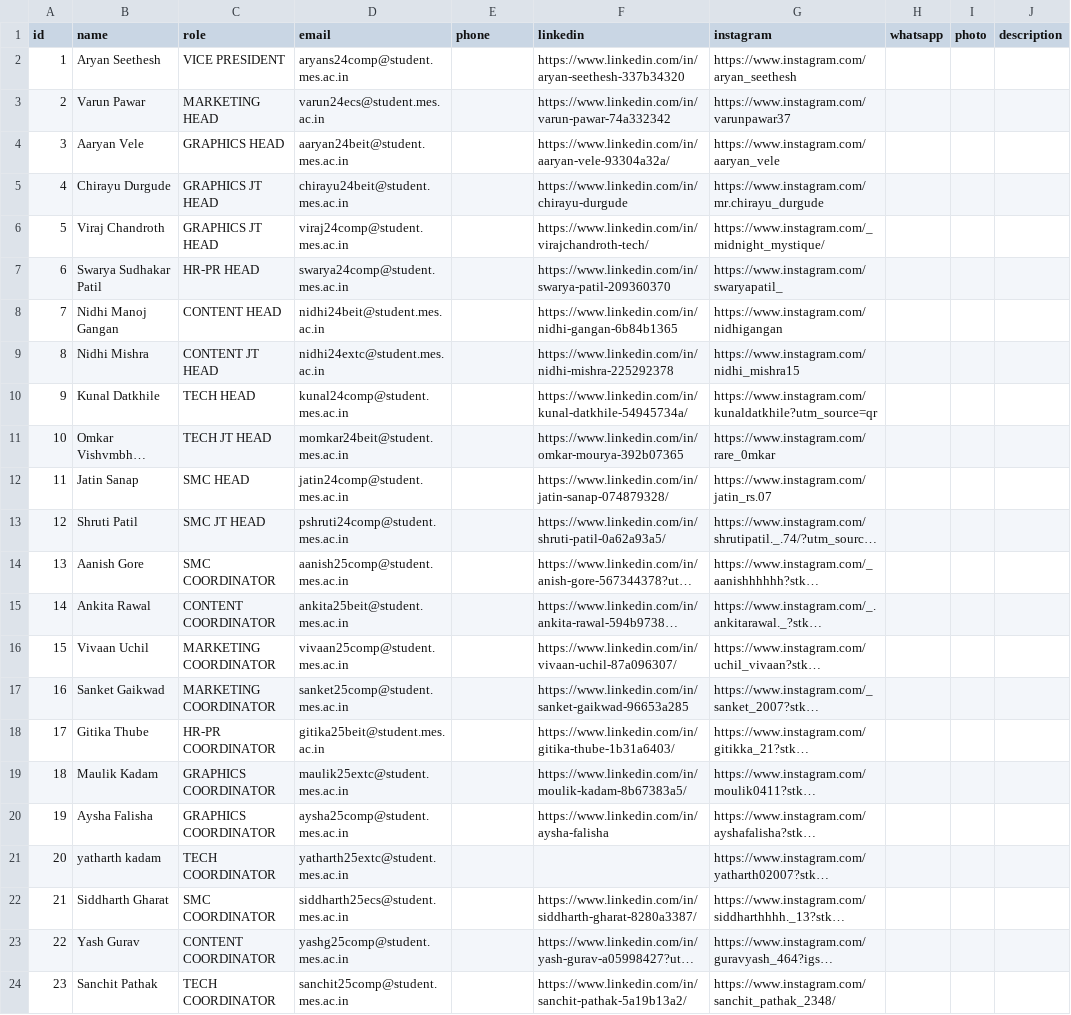
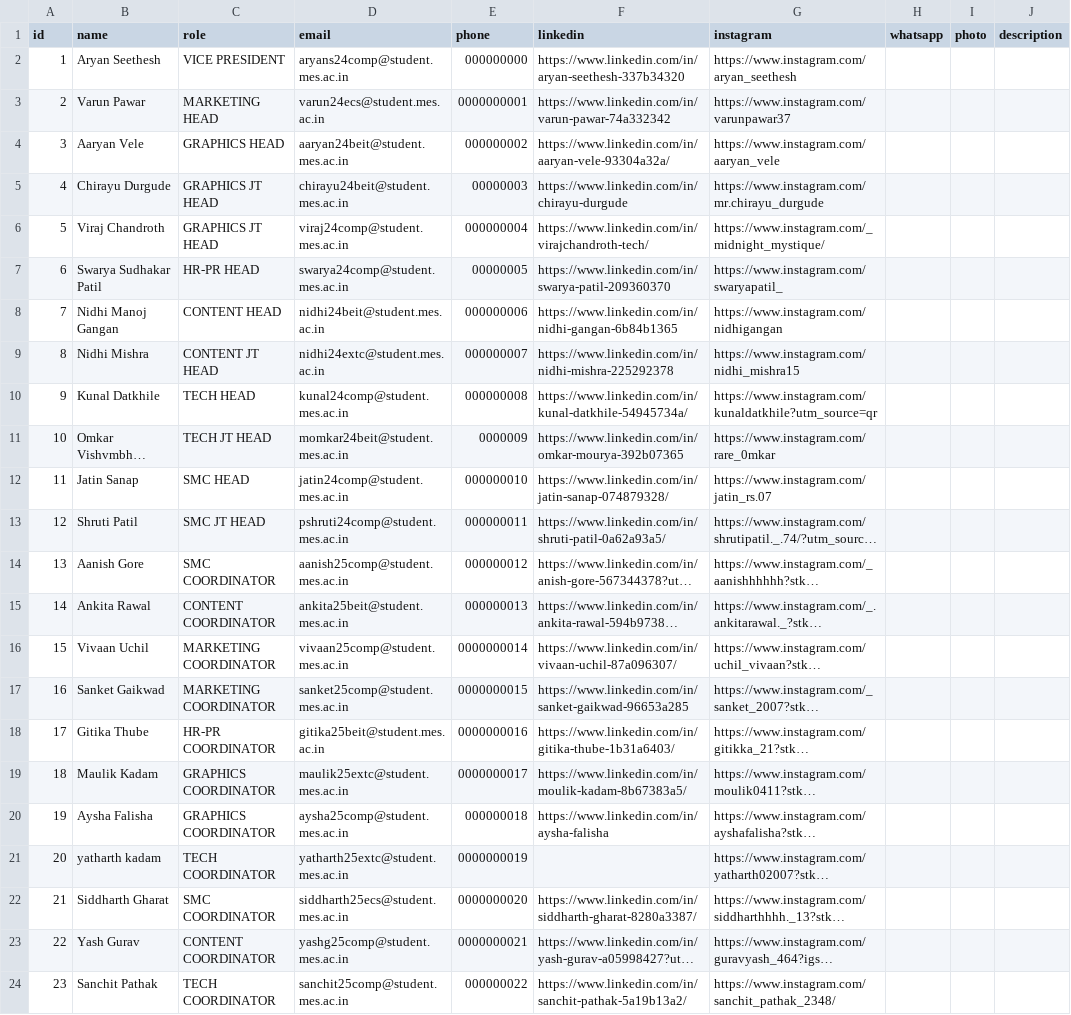
Before and after one commit to zenorbits/ID, a CSV file: src/data/members.csv, drawn as a sheet; long unchanged cells end in …; the diff names each change by its address in the sheet, - before the commit and + after, or states it on an @@ line.

```diff
--- a/src/data/members.csv
+++ b/src/data/members.csv
-E2 (phone): (empty)
+E2 (phone): 000000000
-E3 (phone): (empty)
+E3 (phone): 0000000001
-E4 (phone): (empty)
+E4 (phone): 000000002
-E5 (phone): (empty)
+E5 (phone): 00000003
-E6 (phone): (empty)
+E6 (phone): 000000004
-E7 (phone): (empty)
+E7 (phone): 00000005
-E8 (phone): (empty)
+E8 (phone): 000000006
-E9 (phone): (empty)
+E9 (phone): 000000007
-E10 (phone): (empty)
+E10 (phone): 000000008
-E11 (phone): (empty)
+E11 (phone): 0000009
-E12 (phone): (empty)
+E12 (phone): 000000010
-E13 (phone): (empty)
+E13 (phone): 000000011
-E14 (phone): (empty)
+E14 (phone): 000000012
-E15 (phone): (empty)
+E15 (phone): 000000013
-E16 (phone): (empty)
+E16 (phone): 0000000014
-E17 (phone): (empty)
+E17 (phone): 0000000015
-E18 (phone): (empty)
+E18 (phone): 0000000016
-E19 (phone): (empty)
+E19 (phone): 0000000017
-E20 (phone): (empty)
+E20 (phone): 000000018
-E21 (phone): (empty)
+E21 (phone): 0000000019
-E22 (phone): (empty)
+E22 (phone): 0000000020
-E23 (phone): (empty)
+E23 (phone): 0000000021
-E24 (phone): (empty)
+E24 (phone): 000000022
```
